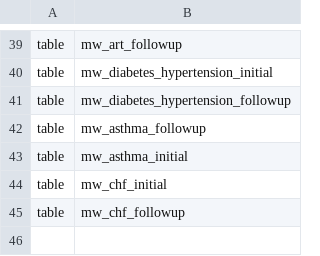
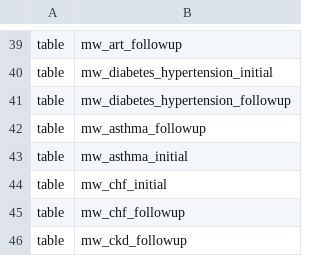
Before and after one commit to PIH/pih-pentaho, a CSV file: malawi/schema/schema.csv, drawn as a sheet; only a part is shown, gaps mark what is left out; the diff names each change by its address in the sheet, - before the commit and + after, or states it on an @@ line.

Commit message:
MLW-1179 - Add CKD followup table

```diff
--- a/malawi/schema/schema.csv
+++ b/malawi/schema/schema.csv
+row 46: table | mw_ckd_followup
```
Also changed, not shown: 3 other files.
